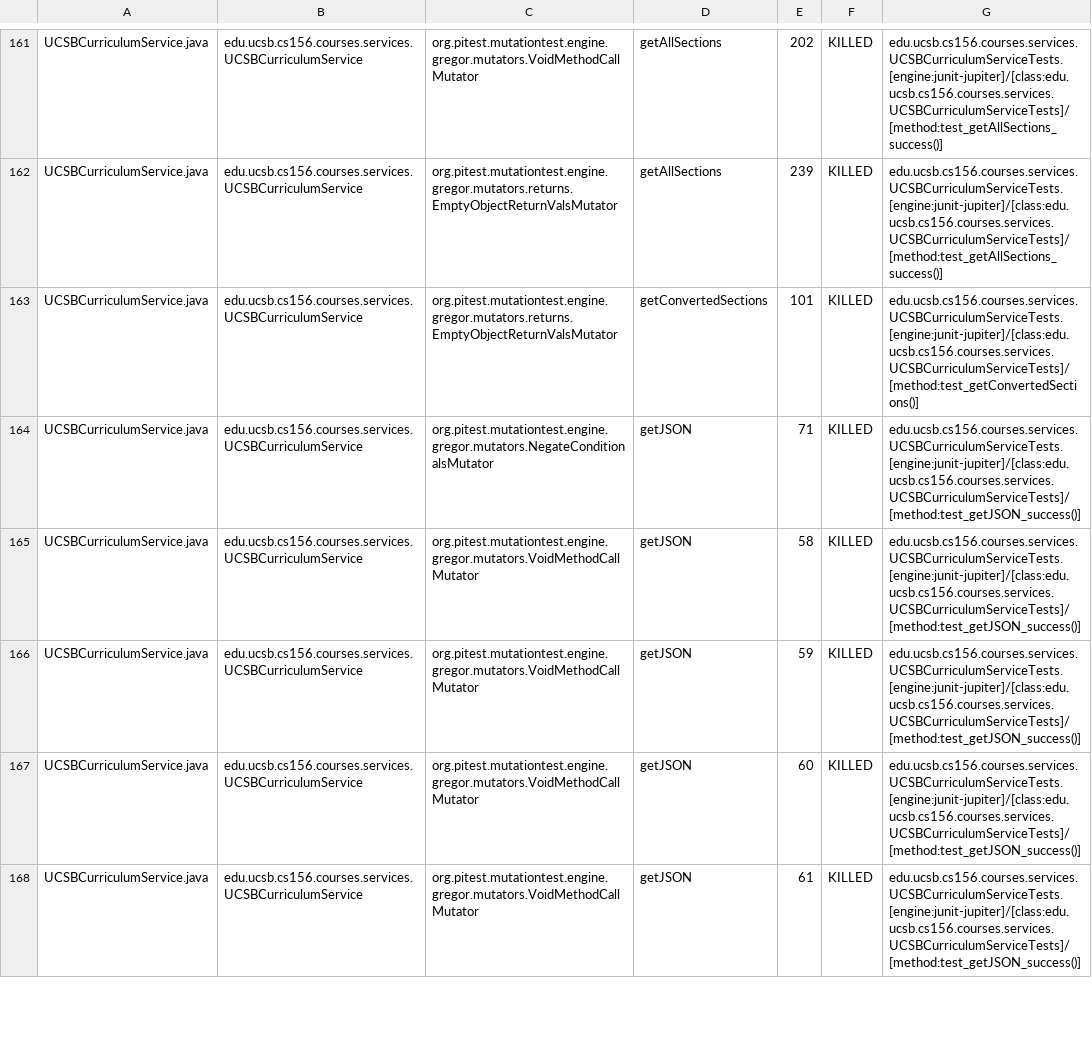
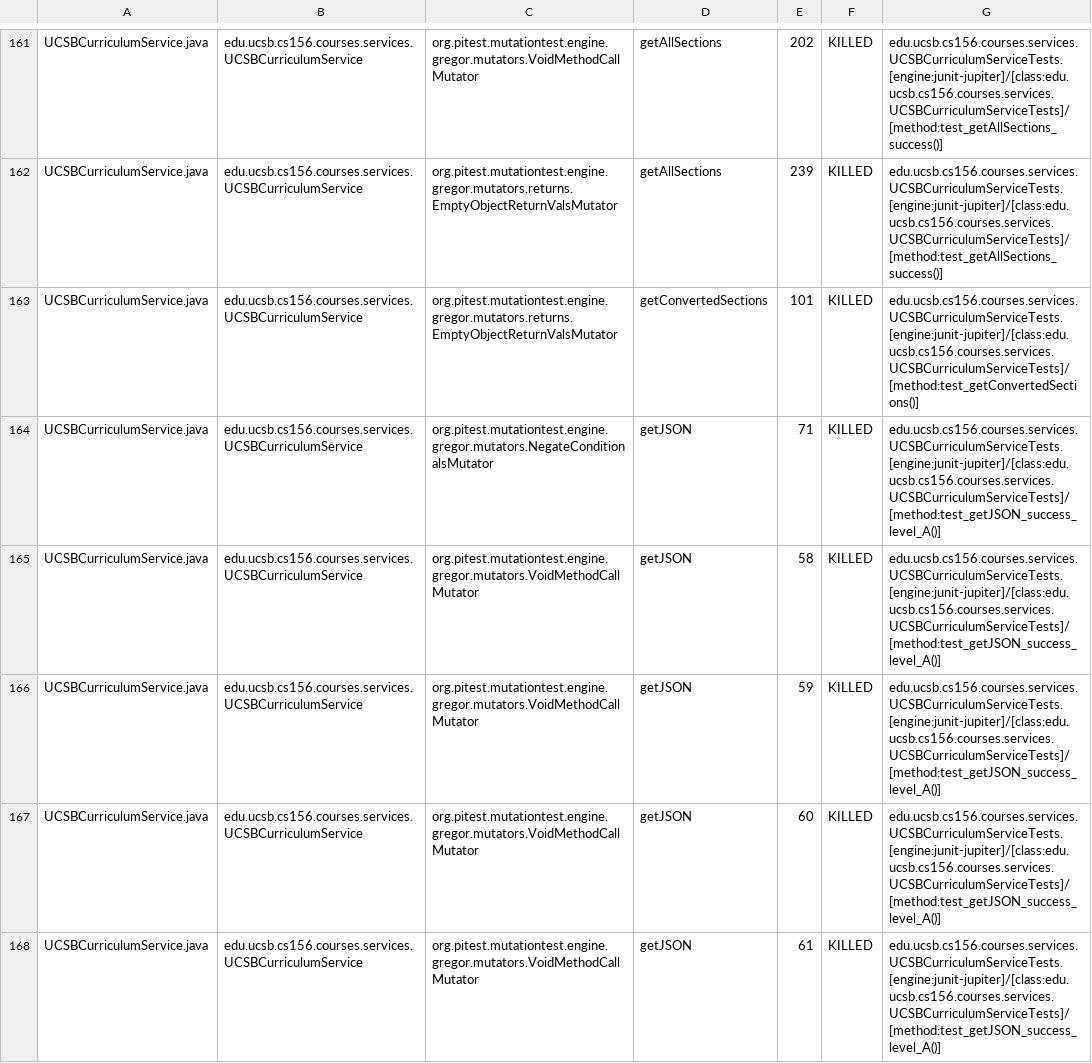
Before and after one commit to ucsb-cs156-s24/proj-courses-s24-4pm-1, a CSV file: pitest/mutations.csv, drawn as a sheet; only a part is shown, gaps mark what is left out; the diff covers the shown part only.

Commit message:
Deploying to gh-pages from @ ucsb-cs156-s24/proj-courses-s24-4pm-1@639a2f34a678f1ff22fadafc458d8c7b168b601d 🚀

```diff
--- a/pitest/mutations.csv
+++ b/pitest/mutations.csv
@@ -163,6 +163,6 @@ UCSBCurriculumService.java,edu.ucsb.cs156.courses.services.UCSBCurriculumService
 UCSBCurriculumService.java,edu.ucsb.cs156.courses.services.UCSBCurriculumService,org.pitest.mutationtest.engine.gregor.mutators.returns.EmptyObjectReturnValsMutator,getConvertedSections,101,KILLED,edu.ucsb.cs156.courses.services.UCSBCurriculumServiceTests.[engine:junit-jupiter]/[class:edu.ucsb.cs156.courses.services.UCSBCurriculumServiceTests]/[method:test_getConvertedSections()]
-UCSBCurriculumService.java,edu.ucsb.cs156.courses.services.UCSBCurriculumService,org.pitest.mutationtest.engine.gregor.mutators.NegateConditionalsMutator,getJSON,71,KILLED,edu.ucsb.cs156.courses.services.UCSBCurriculumServiceTests.[engine:junit-jupiter]/[class:edu.ucsb.cs156.courses.services.UCSBCurriculumServiceTests]/[method:test_getJSON_success()]
-UCSBCurriculumService.java,edu.ucsb.cs156.courses.services.UCSBCurriculumService,org.pitest.mutationtest.engine.gregor.mutators.VoidMethodCallMutator,getJSON,58,KILLED,edu.ucsb.cs156.courses.services.UCSBCurriculumServiceTests.[engine:junit-jupiter]/[class:edu.ucsb.cs156.courses.services.UCSBCurriculumServiceTests]/[method:test_getJSON_success()]
-UCSBCurriculumService.java,edu.ucsb.cs156.courses.services.UCSBCurriculumService,org.pitest.mutationtest.engine.gregor.mutators.VoidMethodCallMutator,getJSON,59,KILLED,edu.ucsb.cs156.courses.services.UCSBCurriculumServiceTests.[engine:junit-jupiter]/[class:edu.ucsb.cs156.courses.services.UCSBCurriculumServiceTests]/[method:test_getJSON_success()]
-UCSBCurriculumService.java,edu.ucsb.cs156.courses.services.UCSBCurriculumService,org.pitest.mutationtest.engine.gregor.mutators.VoidMethodCallMutator,getJSON,60,KILLED,edu.ucsb.cs156.courses.services.UCSBCurriculumServiceTests.[engine:junit-jupiter]/[class:edu.ucsb.cs156.courses.services.UCSBCurriculumServiceTests]/[method:test_getJSON_success()]
-UCSBCurriculumService.java,edu.ucsb.cs156.courses.services.UCSBCurriculumService,org.pitest.mutationtest.engine.gregor.mutators.VoidMethodCallMutator,getJSON,61,KILLED,edu.ucsb.cs156.courses.services.UCSBCurriculumServiceTests.[engine:junit-jupiter]/[class:edu.ucsb.cs156.courses.services.UCSBCurriculumServiceTests]/[method:test_getJSON_success()]
+UCSBCurriculumService.java,edu.ucsb.cs156.courses.services.UCSBCurriculumService,org.pitest.mutationtest.engine.gregor.mutators.NegateConditionalsMutator,getJSON,71,KILLED,edu.ucsb.cs156.courses.services.UCSBCurriculumServiceTests.[engine:junit-jupiter]/[class:edu.ucsb.cs156.courses.services.UCSBCurriculumServiceTests]/[method:test_getJSON_success_level_A()]
+UCSBCurriculumService.java,edu.ucsb.cs156.courses.services.UCSBCurriculumService,org.pitest.mutationtest.engine.gregor.mutators.VoidMethodCallMutator,getJSON,58,KILLED,edu.ucsb.cs156.courses.services.UCSBCurriculumServiceTests.[engine:junit-jupiter]/[class:edu.ucsb.cs156.courses.services.UCSBCurriculumServiceTests]/[method:test_getJSON_success_level_A()]
+UCSBCurriculumService.java,edu.ucsb.cs156.courses.services.UCSBCurriculumService,org.pitest.mutationtest.engine.gregor.mutators.VoidMethodCallMutator,getJSON,59,KILLED,edu.ucsb.cs156.courses.services.UCSBCurriculumServiceTests.[engine:junit-jupiter]/[class:edu.ucsb.cs156.courses.services.UCSBCurriculumServiceTests]/[method:test_getJSON_success_level_A()]
+UCSBCurriculumService.java,edu.ucsb.cs156.courses.services.UCSBCurriculumService,org.pitest.mutationtest.engine.gregor.mutators.VoidMethodCallMutator,getJSON,60,KILLED,edu.ucsb.cs156.courses.services.UCSBCurriculumServiceTests.[engine:junit-jupiter]/[class:edu.ucsb.cs156.courses.services.UCSBCurriculumServiceTests]/[method:test_getJSON_success_level_A()]
+UCSBCurriculumService.java,edu.ucsb.cs156.courses.services.UCSBCurriculumService,org.pitest.mutationtest.engine.gregor.mutators.VoidMethodCallMutator,getJSON,61,KILLED,edu.ucsb.cs156.courses.services.UCSBCurriculumServiceTests.[engine:junit-jupiter]/[class:edu.ucsb.cs156.courses.services.UCSBCurriculumServiceTests]/[method:test_getJSON_success_level_A()]
```
Also changed, not shown: 84 edited cells elsewhere in this file, 39 other files.
